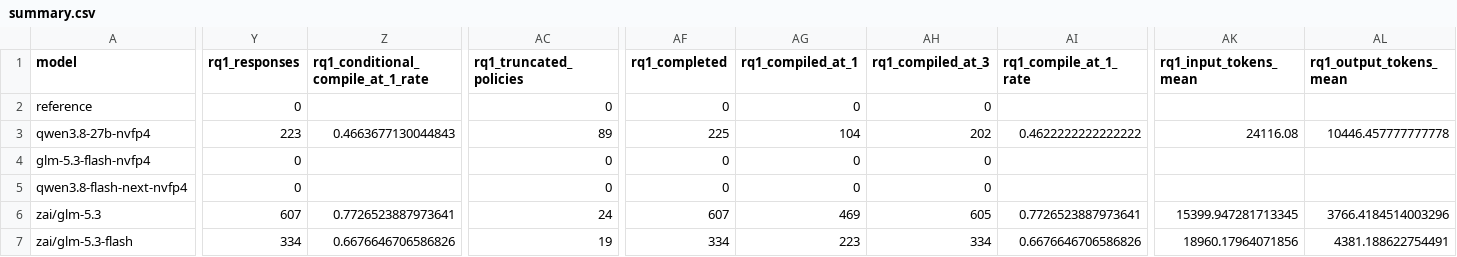
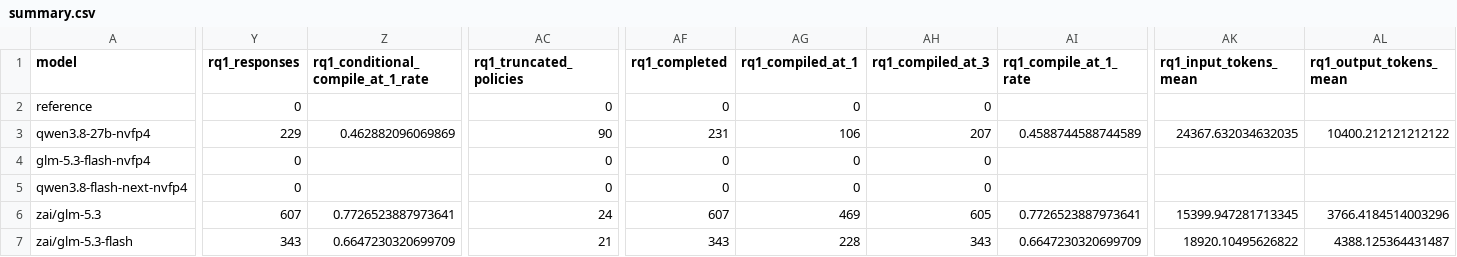
Before and after one commit to eunomia-bpf/ActPlane, a CSV file: docs/empirical-study/translation-models/summary.csv, drawn as a sheet; only a part is shown, gaps mark what is left out; the diff covers the shown part only; the diff names each change by its address in the sheet, - before the commit and + after, or states it on an @@ line.

```diff
--- a/docs/empirical-study/translation-models/summary.csv
+++ b/docs/empirical-study/translation-models/summary.csv
-Y3 (rq1_responses): 223
+Y3 (rq1_responses): 229
-Z3: 0.4663677130044843
+Z3: 0.462882096069869
-AC3 (rq1_truncated_policies): 89
+AC3 (rq1_truncated_policies): 90
-AF3 (rq1_completed): 225
+AF3 (rq1_completed): 231
-AG3 (rq1_compiled_at_1): 104
+AG3 (rq1_compiled_at_1): 106
-AH3 (rq1_compiled_at_3): 202
+AH3 (rq1_compiled_at_3): 207
-AI3 (rq1_compile_at_1_rate): 0.4622222222222222
+AI3 (rq1_compile_at_1_rate): 0.4588744588744589
-AK3 (rq1_input_tokens_mean): 24116.08
+AK3 (rq1_input_tokens_mean): 24367.632034632035
-AL3 (rq1_output_tokens_mean): 10446.457777777778
+AL3 (rq1_output_tokens_mean): 10400.212121212122
-Y7 (rq1_responses): 334
+Y7 (rq1_responses): 343
-Z7: 0.6676646706586826
+Z7: 0.6647230320699709
-AC7 (rq1_truncated_policies): 19
+AC7 (rq1_truncated_policies): 21
-AF7 (rq1_completed): 334
+AF7 (rq1_completed): 343
-AG7 (rq1_compiled_at_1): 223
+AG7 (rq1_compiled_at_1): 228
-AH7 (rq1_compiled_at_3): 334
+AH7 (rq1_compiled_at_3): 343
-AI7 (rq1_compile_at_1_rate): 0.6676646706586826
+AI7 (rq1_compile_at_1_rate): 0.6647230320699709
-AK7 (rq1_input_tokens_mean): 18960.17964071856
+AK7 (rq1_input_tokens_mean): 18920.10495626822
-AL7 (rq1_output_tokens_mean): 4381.188622754491
+AL7 (rq1_output_tokens_mean): 4388.125364431487
```
Also changed, not shown: 40 edited cells elsewhere in this file, docs/empirical-study/translation-models/failures.csv, docs/empirical-study/translation-models/translations-rq1-qwen3.8-27b-nvfp4.csv, 7 other files.
